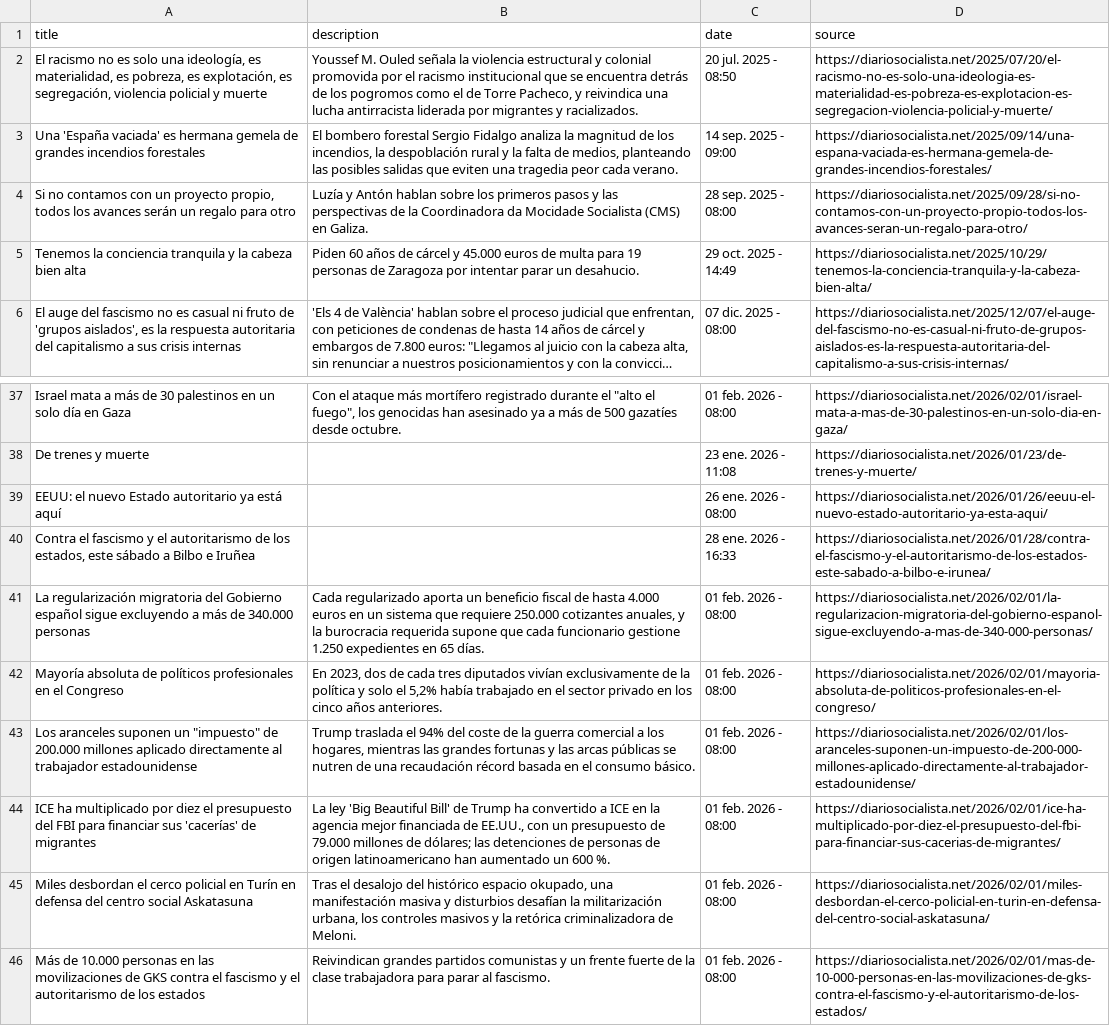
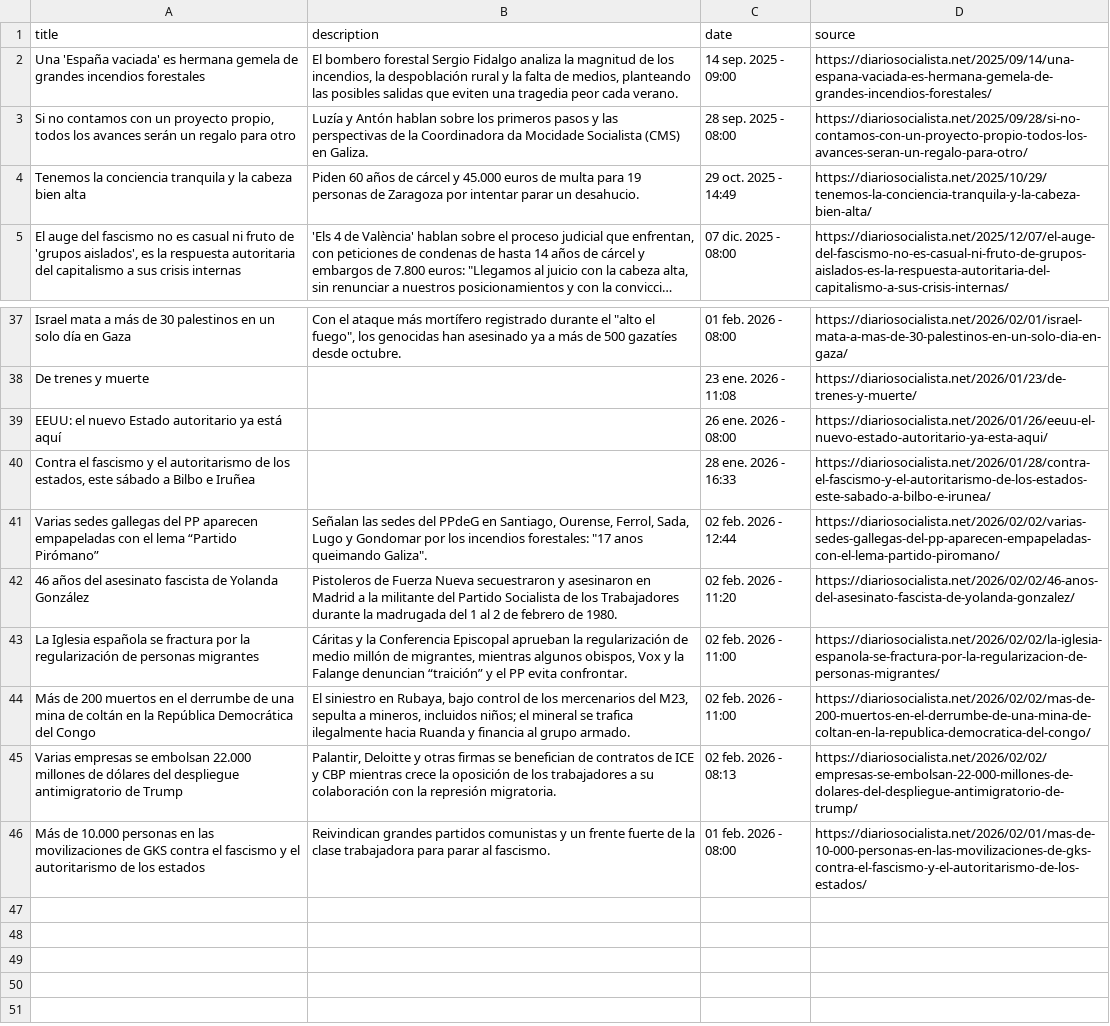
Before and after one commit to franpelirrojo/scpider_bda, a CSV file: ds.csv, drawn as a sheet; only a part is shown, gaps mark what is left out; long unchanged cells end in …; the diff covers the shown part only.

```diff
--- a/ds.csv
+++ b/ds.csv
@@ -1,3 +1,2 @@
 title,description,date,source
-"El racismo no es solo una ideología, es materialidad, es pobreza, es explotación, es segregación, violencia policial y muerte","Youssef M. Ouled señala la violencia estructural y colonial promovida por el racismo institucional que se encuentra detrás de los pogromos como el de Torre Pacheco, y reivindica una lucha antirracista liderada por migrantes y racializados.",20 jul. 2025 - 08:50,https://diariosocialista.net/2025/07/20/el-racismo-no-es-solo-una-ideologia-es-materialidad-es-pobreza-es-explotacion-es-segregacion-violencia-policial-y-muerte/
 Una 'España vaciada' es hermana gemela de grandes incendios forestales,"El bombero forestal Sergio Fidalgo analiza la magnitud de los incendios, la despoblación rural y la falta de medios, planteando las posibles salidas que eviten una tragedia peor cada verano.",14 sep. 2025 - 09:00,https://diariosocialista.net/2025/09/14/una-espana-vaciada-es-hermana-gemela-de-grandes-incendios-forestales/
@@ -40,7 +40,7 @@ EEUU: el nuevo Estado autoritario ya está aquí,,26 ene. 2026 - 08:00,https://d
 "Contra el fascismo y el autoritarismo de los estados, este sábado a Bilbo e Iruñea",,28 ene. 2026 - 16:33,https://diariosocialista.net/2026/01/28/contra-el-fascismo-y-el-autoritarismo-de-los-estados-este-sabado-a-bilbo-e-irunea/
-La regularización migratoria del Gobierno español sigue excluyendo a más de 340.000 personas,"Cada regularizado aporta un beneficio fiscal de hasta 4.000 euros en un sistema que requiere 250.000 cotizantes anuales, y la burocracia requerida supone que cada funcionario gestione 1.250 expedientes en 65 días.",01 feb. 2026 - 08:00,https://diariosocialista.net/2026/02/01/la-regularizacion-migratoria-del-gobierno-espanol-sigue-excluyendo-a-mas-de-340-000-personas/
-Mayoría absoluta de políticos profesionales en el Congreso,"En 2023, dos de cada tres diputados vivían exclusivamente de la política y solo el 5,2% había trabajado en el sector privado en los cinco años anteriores.",01 feb. 2026 - 08:00,https://diariosocialista.net/2026/02/01/mayoria-absoluta-de-politicos-profesionales-en-el-congreso/
-"Los aranceles suponen un ""impuesto"" de 200.000 millones aplicado directamente al trabajador estadounidense","Trump traslada el 94% del coste de la guerra comercial a los hogares, mientras las grandes fortunas y las arcas públicas se nutren de una recaudación récord basada en el consumo básico.",01 feb. 2026 - 08:00,https://diariosocialista.net/2026/02/01/los-aranceles-suponen-un-impuesto-de-200-000-millones-aplicado-directamente-al-trabajador-estadounidense/
-ICE ha multiplicado por diez el presupuesto del FBI para financiar sus 'cacerías' de migrantes,"La ley 'Big Beautiful Bill' de Trump ha convertido a ICE en la agencia mejor financiada de EE.UU., con un presupuesto de 79.000 millones de dólares; las detenciones de personas de origen latinoamericano han aumentado un 600 %.",01 feb. 2026 - 08:00,https://diariosocialista.net/2026/02/01/ice-ha-multiplicado-por-diez-el-presupuesto-del-fbi-para-financiar-sus-cacerias-de-migrantes/
-Miles desbordan el cerco policial en Turín en defensa del centro social Askatasuna,"Tras el desalojo del histórico espacio okupado, una manifestación masiva y disturbios desafían la militarización urbana, los controles masivos y la retórica criminalizadora de Meloni.",01 feb. 2026 - 08:00,https://diariosocialista.net/2026/02/01/miles-desbordan-el-cerco-policial-en-turin-en-defensa-del-centro-social-askatasuna/
+Varias sedes gallegas del PP aparecen empapeladas con el lema “Partido Pirómano”,"Señalan las sedes del PPdeG en Santiago, Ourense, Ferrol, Sada, Lugo y Gondomar por los incendios forestales: ""17 anos queimando Galiza"".",02 feb. 2026 - 12:44,https://diariosocialista.net/2026/02/02/varias-sedes-gallegas-del-pp-aparecen-empapeladas-con-el-lema-partido-piromano/
+46 años del asesinato fascista de Yolanda González,Pistoleros de Fuerza Nueva secuestraron y asesinaron en Madrid a la militante del Partido Socialista de los Trabajadores durante la madrugada del 1 al 2 de febrero de 1980.,02 feb. 2026 - 11:20,https://diariosocialista.net/2026/02/02/46-anos-del-asesinato-fascista-de-yolanda-gonzalez/
+La Iglesia española se fractura por la regularización de personas migrantes,"Cáritas y la Conferencia Episcopal aprueban la regularización de medio millón de migrantes, mientras algunos obispos, Vox y la Falange denuncian “traición” y el PP evita confrontar.",02 feb. 2026 - 11:00,https://diariosocialista.net/2026/02/02/la-iglesia-espanola-se-fractura-por-la-regularizacion-de-personas-migrantes/
+Más de 200 muertos en el derrumbe de una mina de coltán  en la República Democrática del Congo,"El siniestro en Rubaya, bajo control de los mercenarios del M23, sepulta a mineros, incluidos niños; el mineral se trafica ilegalmente hacia Ruanda y financia al grupo armado.",02 feb. 2026 - 11:00,https://diariosocialista.net/2026/02/02/mas-de-200-muertos-en-el-derrumbe-de-una-mina-de-coltan-en-la-republica-democratica-del-congo/
+Varias empresas se embolsan 22.000 millones de dólares del despliegue antimigratorio de Trump,"Palantir, Deloitte y otras firmas se benefician de contratos de ICE y CBP mientras crece la oposición de los trabajadores a su colaboración con la represión migratoria.",02 feb. 2026 - 08:13,https://diariosocialista.net/2026/02/02/empresas-se-embolsan-22-000-millones-de-dolares-del-despliegue-antimigratorio-de-trump/
 Más de 10.000 personas en las movilizaciones de GKS contra el fascismo y el autoritarismo de los estados,Reivindican grandes partidos comunistas y un frente fuerte de la clase trabajadora para parar al fascismo.,01 feb. 2026 - 08:00,https://diariosocialista.net/2026/02/01/mas-de-10-000-personas-en-las-movilizaciones-de-gks-contra-el-fascismo-y-el-autoritarismo-de-los-estados/
```
Also changed, not shown: 7 added rows and 11 removed rows elsewhere in this file, elpais.csv, 2 other files.
